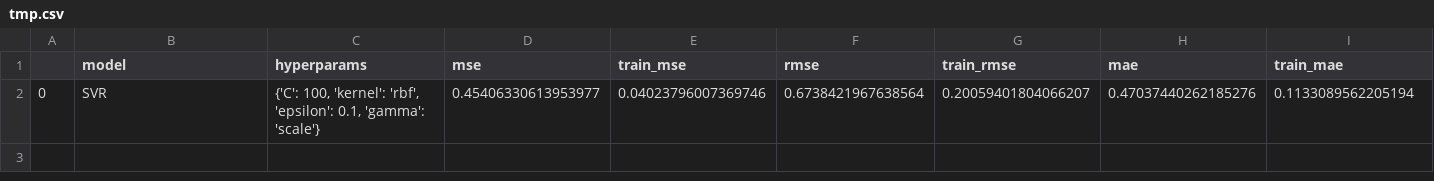
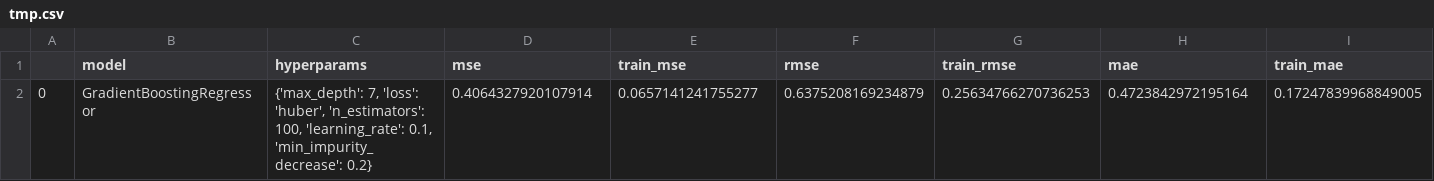
Before and after one commit to mateugazi/czasteczkowa-inzynierka, a CSV file: experiments/Standardized Pipeline/tmp.csv, drawn as a sheet; only a part is shown; removed rows and columns are numbered as before the commit, all else as after; rows hold the shown columns only; the diff names each change by its address in the sheet, - before the commit and + after, or states it on an @@ line.

```diff
--- a/experiments/Standardized Pipeline/tmp.csv
+++ b/experiments/Standardized Pipeline/tmp.csv
-row 2: 0 | SVR | {'C': 100, 'kernel': 'rbf', 'epsilon': 0.1, 'gamma': 'scale'} | 0.45406330613953977 | 0.04023796007369746 | 0.6738421967638564 | 0.20059401804066207 | 0.47037440262185276 | 0.1133089562205194
+row 2: 0 | GradientBoostingRegressor | {'max_depth': 7, 'loss': 'huber', 'n_estimators': 100, 'learning_rate': 0.1, 'min_impurity_decrease': 0.2} | 0.4064327920107914 | 0.0657141241755277 | 0.6375208169234879 | 0.25634766270736253 | 0.4723842972195164 | 0.17247839968849005
```
Also changed, not shown: 5 other files.
